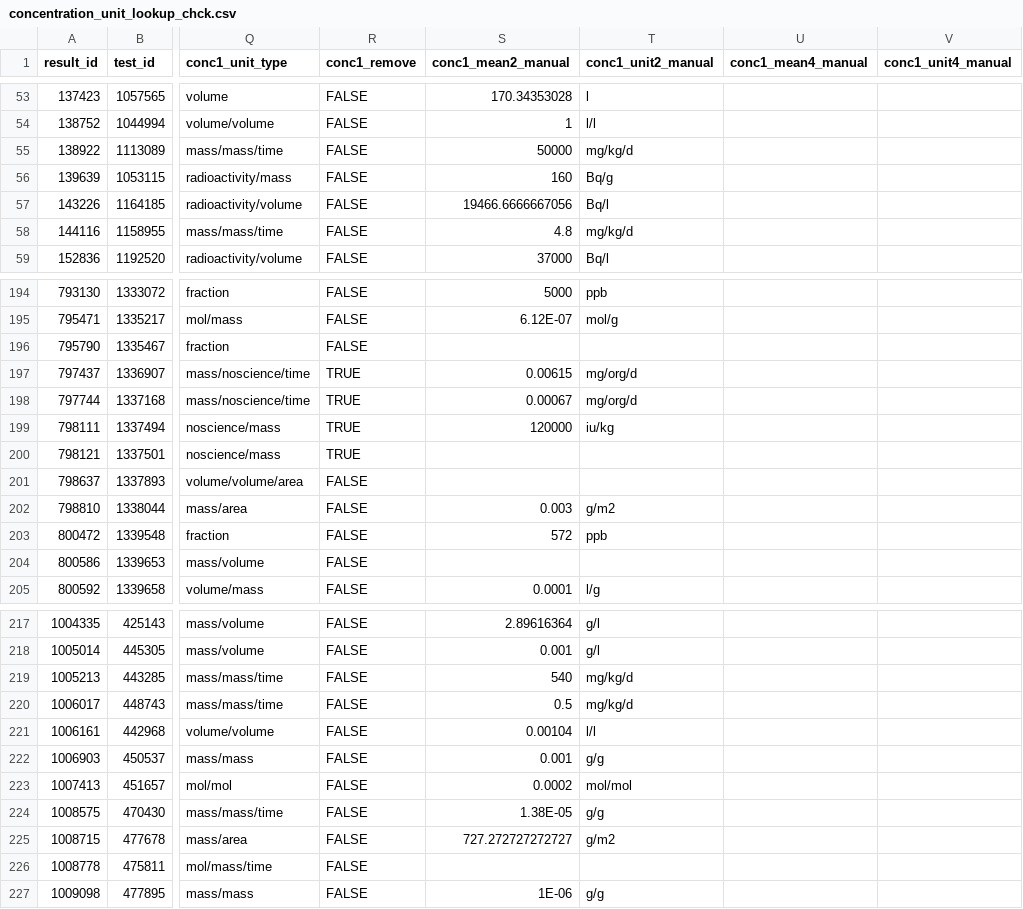
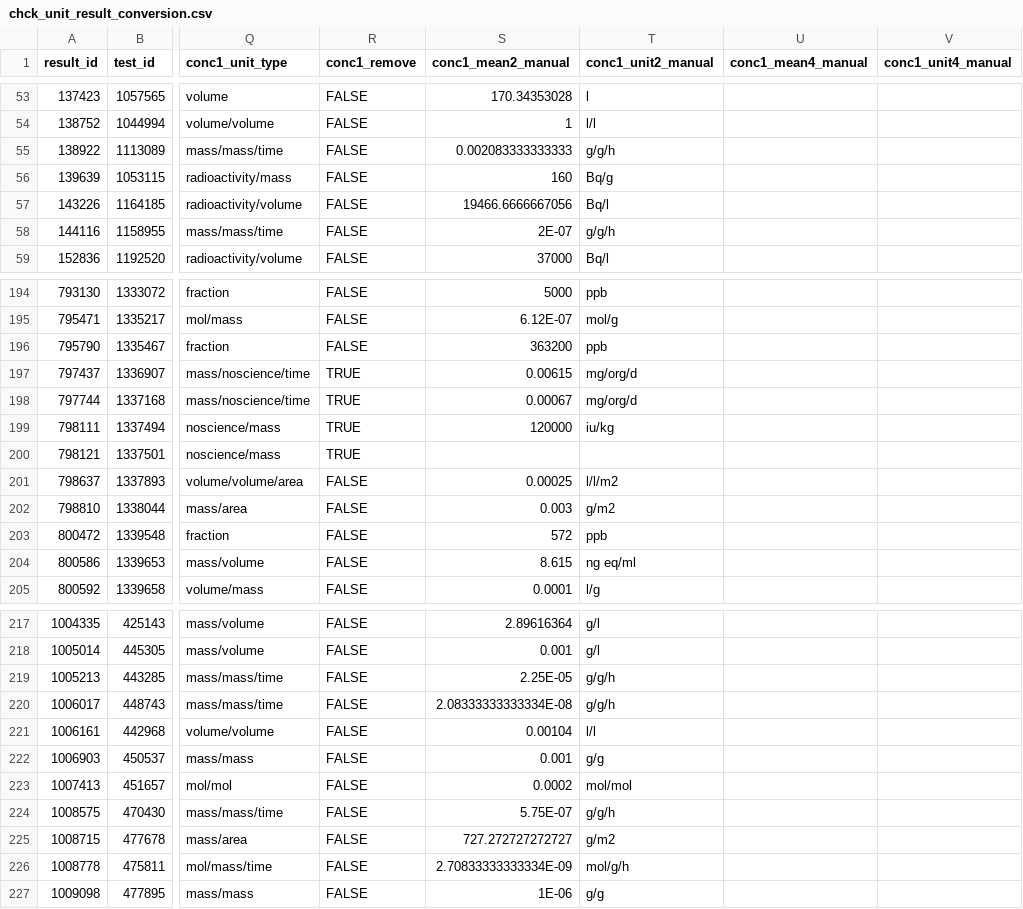
Before and after one commit to andschar/standartox-build, a CSV file: lookup/chck_unit_result_conversion.csv (was lookup/concentration_unit_lookup_chck.csv), drawn as a sheet; only a part is shown, gaps mark what is left out; the diff covers the shown part only; the diff names each change by its address in the sheet, - before the commit and + after, or states it on an @@ line.

```diff
--- a/lookup/concentration_unit_lookup_chck.csv
+++ b/lookup/chck_unit_result_conversion.csv
-S55 (conc1_mean2_manual): 50000
+S55 (conc1_mean2_manual): 0.002083333333333
-T55 (conc1_unit2_manual): mg/kg/d
+T55 (conc1_unit2_manual): g/g/h
-S58 (conc1_mean2_manual): 4.8
+S58 (conc1_mean2_manual): 2E-07
-T58 (conc1_unit2_manual): mg/kg/d
+T58 (conc1_unit2_manual): g/g/h
-S196 (conc1_mean2_manual): (empty)
+S196 (conc1_mean2_manual): 363200
-T196 (conc1_unit2_manual): (empty)
+T196 (conc1_unit2_manual): ppb
-S201 (conc1_mean2_manual): (empty)
+S201 (conc1_mean2_manual): 0.00025
-T201 (conc1_unit2_manual): (empty)
+T201 (conc1_unit2_manual): l/l/m2
-S204 (conc1_mean2_manual): (empty)
+S204 (conc1_mean2_manual): 8.615
-T204 (conc1_unit2_manual): (empty)
+T204 (conc1_unit2_manual): ng eq/ml
-S219 (conc1_mean2_manual): 540
+S219 (conc1_mean2_manual): 2.25E-05
-T219:T220 (conc1_unit2_manual): mg/kg/d
+T219:T220 (conc1_unit2_manual): g/g/h
-S220 (conc1_mean2_manual): 0.5
+S220 (conc1_mean2_manual): 2.08333333333334E-08
-S224 (conc1_mean2_manual): 1.38E-05
+S224 (conc1_mean2_manual): 5.75E-07
-T224 (conc1_unit2_manual): g/g
+T224 (conc1_unit2_manual): g/g/h
-S226 (conc1_mean2_manual): (empty)
+S226 (conc1_mean2_manual): 2.70833333333334E-09
-T226 (conc1_unit2_manual): (empty)
+T226 (conc1_unit2_manual): mol/g/h
```
Also changed, not shown: 155 edited cells elsewhere in this file, 38 other files.
